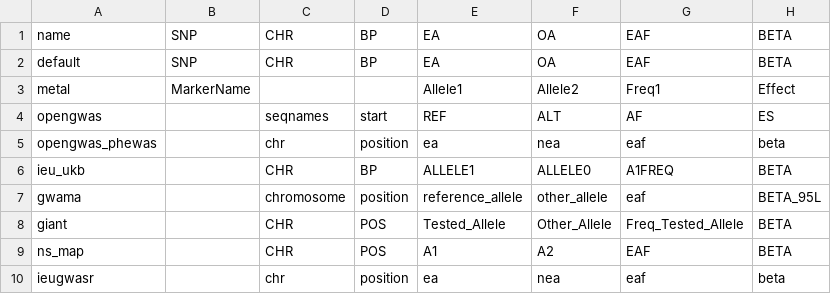
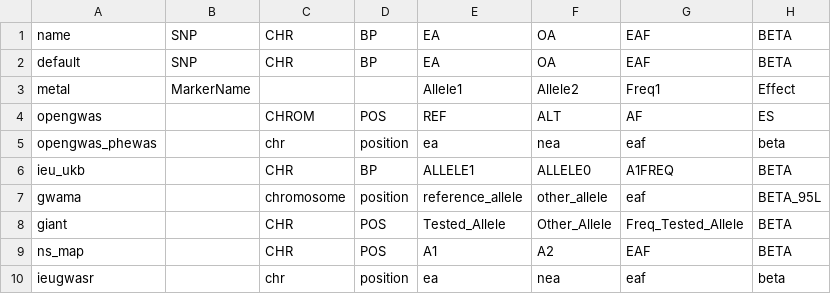
Before and after one commit to MRCIEU/GeneHackman, a CSV file: inst/extdata/predefined_column_maps.csv, drawn as a sheet; only a part is shown; the diff names each change by its address in the sheet, - before the commit and + after, or states it on an @@ line.

```diff
--- a/inst/extdata/predefined_column_maps.csv
+++ b/inst/extdata/predefined_column_maps.csv
-C4: seqnames
+C4: CHROM
-D4: start
+D4: POS
```
Also changed, not shown: 5 other files.
